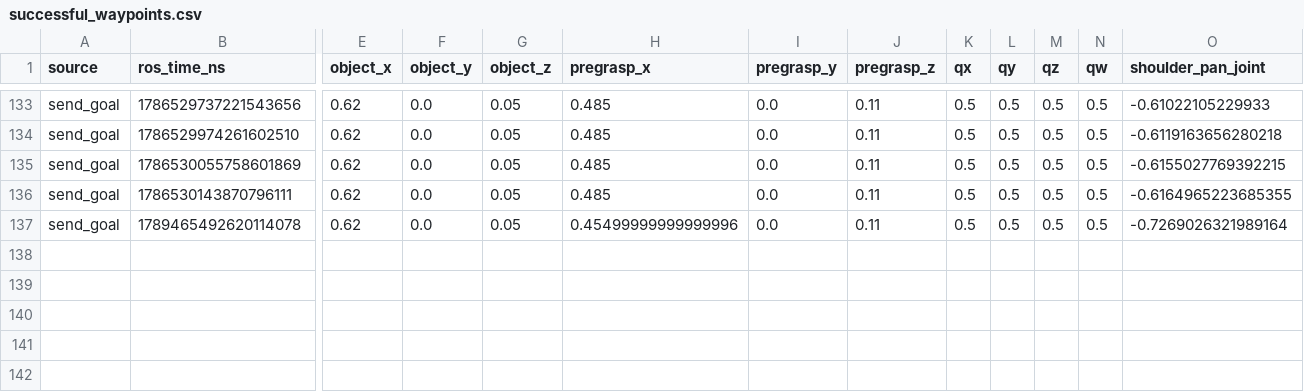
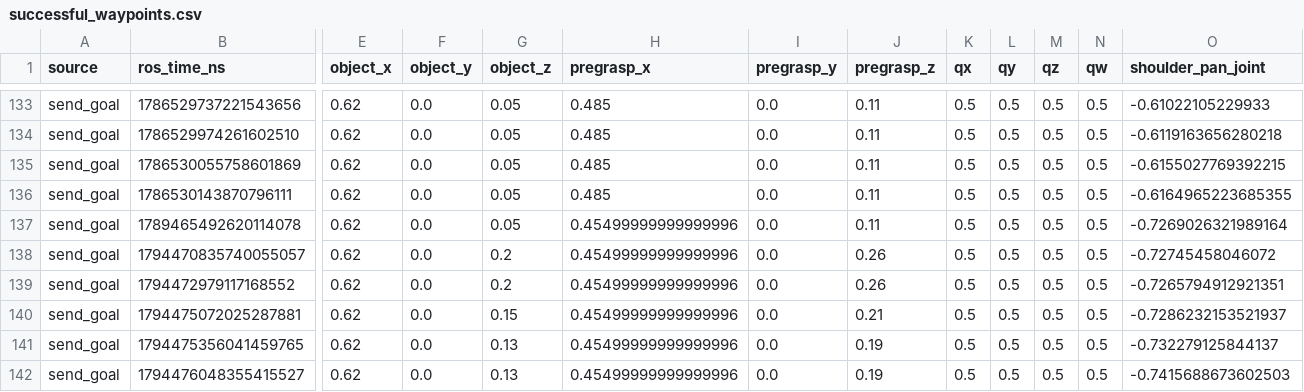
Before and after one commit to nguyentuantu-o/ur3e, a CSV file: data/successful_waypoints.csv, drawn as a sheet; only a part is shown, gaps mark what is left out; rows hold the shown columns only; the diff names each change by its address in the sheet, - before the commit and + after, or states it on an @@ line.

```diff
--- a/data/successful_waypoints.csv
+++ b/data/successful_waypoints.csv
+row 138: send_goal | 1794470835740055057 | 0.62 | 0.0 | 0.2 | 0.45499999999999996 | 0.0 | 0.26 | 0.5 | 0.5 | 0.5 | 0.5 | -0.72745458046072
+row 139: send_goal | 1794472979117168552 | 0.62 | 0.0 | 0.2 | 0.45499999999999996 | 0.0 | 0.26 | 0.5 | 0.5 | 0.5 | 0.5 | -0.7265794912921351
+row 140: send_goal | 1794475072025287881 | 0.62 | 0.0 | 0.15 | 0.45499999999999996 | 0.0 | 0.21 | 0.5 | 0.5 | 0.5 | 0.5 | -0.7286232153521937
+row 141: send_goal | 1794475356041459765 | 0.62 | 0.0 | 0.13 | 0.45499999999999996 | 0.0 | 0.19 | 0.5 | 0.5 | 0.5 | 0.5 | -0.732279125844137
+row 142: send_goal | 1794476048355415527 | 0.62 | 0.0 | 0.13 | 0.45499999999999996 | 0.0 | 0.19 | 0.5 | 0.5 | 0.5 | 0.5 | -0.7415688673602503
```
Also changed, not shown: 9 other files.
